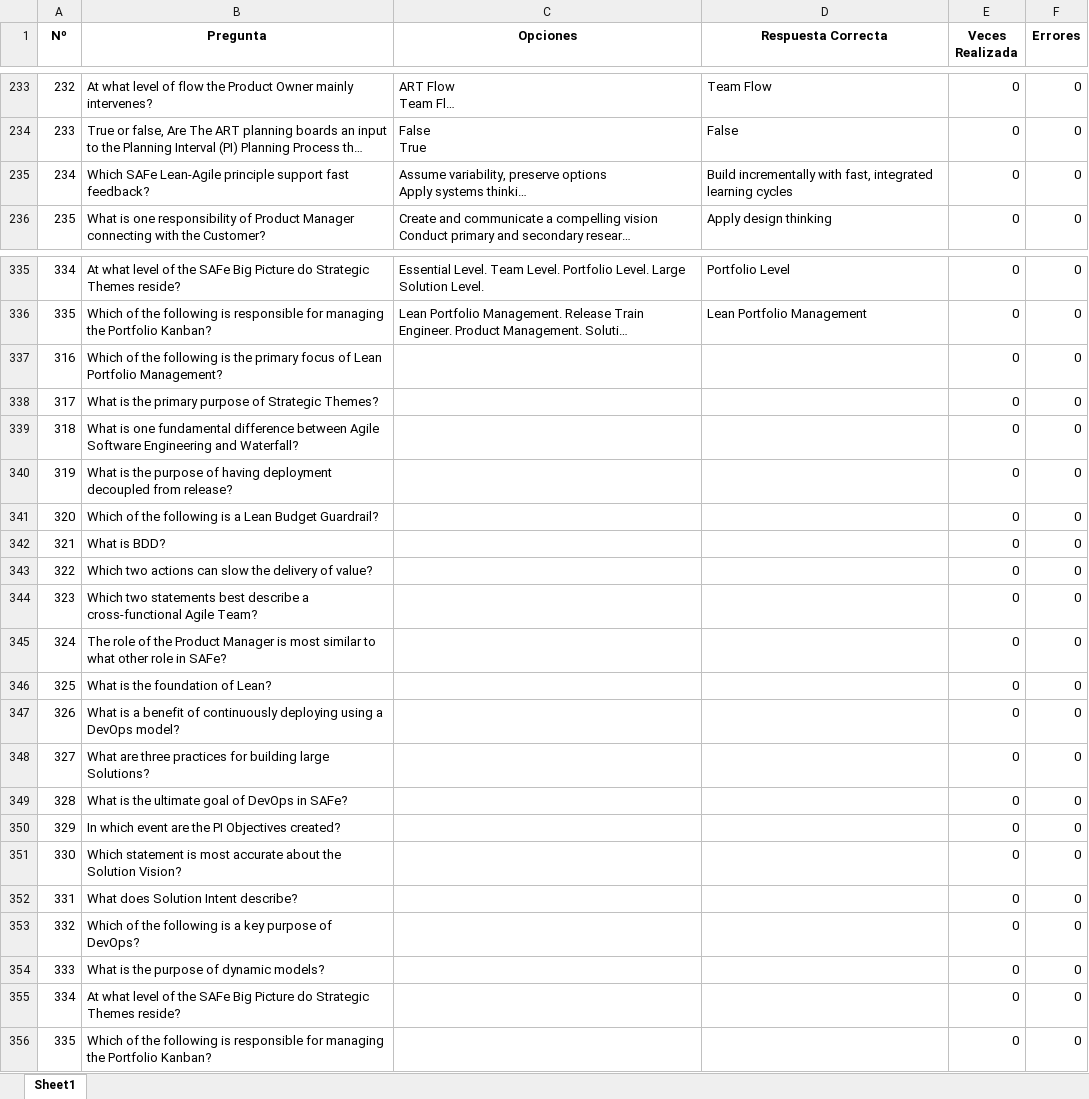
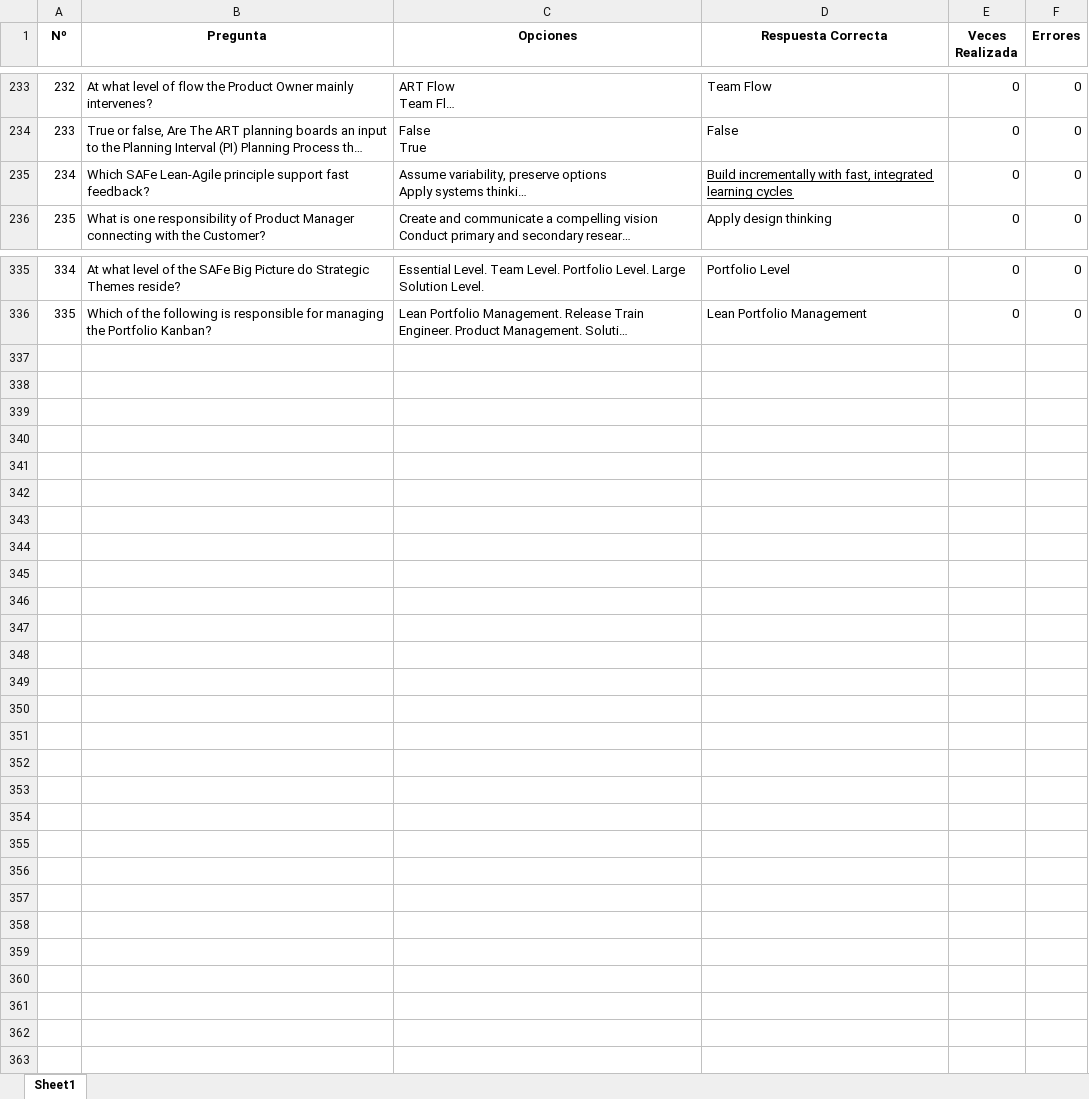
Before and after one commit to Jormart/safe-trainer, an Excel workbook: Agil - Copia de Preguntas_Examen.xlsx, sheet Sheet1, drawn as a sheet; only a part is shown, gaps mark what is left out; long unchanged cells end in …; values as stored, in another font and other column widths than the file's, no borders; the diff names each change by its address in the sheet, - before the commit and + after, or states it on an @@ line.

Commit message:
Fichero de Preguntas - Corrección

```diff
--- a/Agil - Copia de Preguntas_Examen.xlsx (sheet Sheet1)
+++ b/Agil - Copia de Preguntas_Examen.xlsx (sheet Sheet1)
-D235 underline: off
+D235 underline: on
-row 337: 316 | Which of the following is the primary focus of Lean Portfolio Management? |  |  | 0 | 0
-row 338: 317 | What is the primary purpose of Strategic Themes? |  |  | 0 | 0
-row 339: 318 | What is one fundamental difference between Agile Software Engineering and Waterfall? |  |  | 0 | 0
-row 340: 319 | What is the purpose of having deployment decoupled from release? |  |  | 0 | 0
-row 341: 320 | Which of the following is a Lean Budget Guardrail? |  |  | 0 | 0
-row 342: 321 | What is BDD? |  |  | 0 | 0
-row 343: 322 | Which two actions can slow the delivery of value? |  |  | 0 | 0
-row 344: 323 | Which two statements best describe a cross-functional Agile Team? |  |  | 0 | 0
-row 345: 324 | The role of the Product Manager is most similar to what other role in SAFe? |  |  | 0 | 0
-row 346: 325 | What is the foundation of Lean? |  |  | 0 | 0
-row 347: 326 | What is a benefit of continuously deploying using a DevOps model? |  |  | 0 | 0
-row 348: 327 | What are three practices for building large Solutions? |  |  | 0 | 0
-row 349: 328 | What is the ultimate goal of DevOps in SAFe? |  |  | 0 | 0
-row 350: 329 | In which event are the PI Objectives created? |  |  | 0 | 0
-row 351: 330 | Which statement is most accurate about the Solution Vision? |  |  | 0 | 0
-row 352: 331 | What does Solution Intent describe? |  |  | 0 | 0
-row 353: 332 | Which of the following is a key purpose of DevOps? |  |  | 0 | 0
-row 354: 333 | What is the purpose of dynamic models? |  |  | 0 | 0
-row 355: 334 | At what level of the SAFe Big Picture do Strategic Themes reside? |  |  | 0 | 0
-row 356: 335 | Which of the following is responsible for managing the Portfolio Kanban? |  |  | 0 | 0
```
Also changed, not shown: 2 other files.
